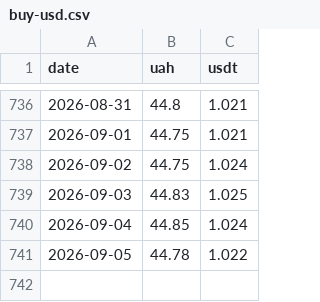
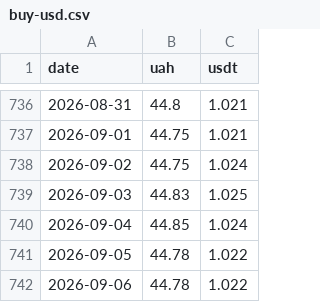
Before and after one commit to volodmrr/c1-bot, a CSV file: data/google/buy-usd.csv, drawn as a sheet; only a part is shown, gaps mark what is left out.

```diff
--- a/data/google/buy-usd.csv
+++ b/data/google/buy-usd.csv
@@ -741 +741,2 @@ date,uah,usdt
 2026-09-05,44.78,1.022
+2026-09-06,44.78,1.022
```
